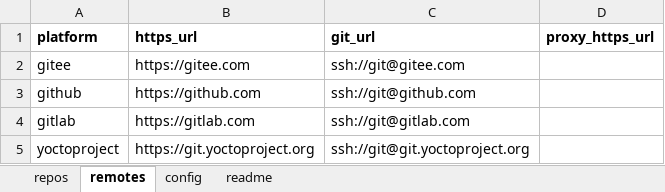
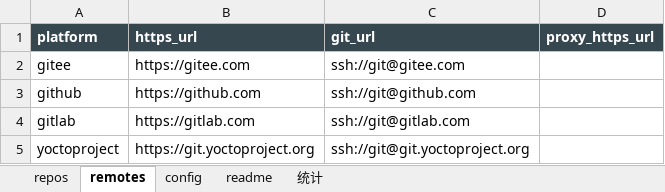
Before and after one commit to zeek-zhao/manifests, an Excel workbook: catalogs/manifests.xlsx, sheet remotes, drawn as a sheet; values as stored, in another font and other column widths than the file's, no borders; the diff names each change by its address in the sheet, - before the commit and + after, or states it on an @@ line.

Commit message:
feat(excel): dark template, ownership/tag columns, auto stats sheet; JSON utf-8; docs reorg (TSK-20261128-007)
- manifests.xlsx: rename visibility->仓库属性(公开/私有)/category->标签分类(15-tag system), add auto-updating 统计 sheet (COUNTA/COUNTIF) as single maintenance point for tag dropdown, dark theme via validate --normalize
- generators/sync/markdown tools aligned to new column names; snapshot exports UTF-8 Chinese (no \uXXXX), pretty-format-json --no-ensure-ascii
- fix historical column-shift bug from TSK-003 fill script (11 rows), backfill ownership (88 公开/43 私有) and tags (15 类全覆盖)
- docs: ISO-style category dirs 00-guide/10-task/20-design/30-plan/40-log/50-report/60-reference, unified <type>-<date>-<seq>-<slug>-v<ver> names, new usage guide, DSN v1.1 changelog, README/AGENTS updated

```diff
--- a/catalogs/manifests.xlsx (sheet remotes)
+++ b/catalogs/manifests.xlsx (sheet remotes)
+sheet tab: 统计
@@ A1:D1 fill: none → #37474F, text colour: black → #FFFFFF @@
```
Also changed, not shown: sheet repos, sheet config, sheet readme, 38 other files.
